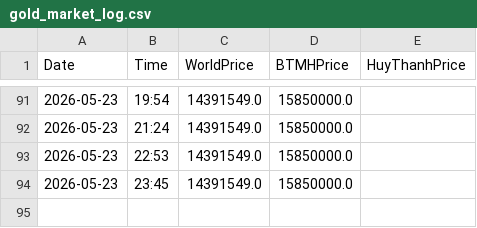
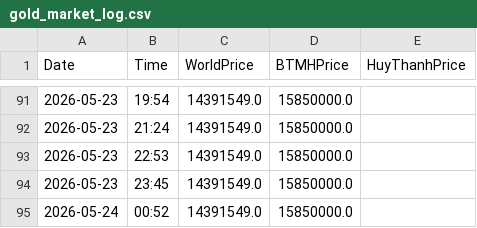
Before and after one commit to huynva/gold-market-tracker, a CSV file: gold_market_log.csv, drawn as a sheet; only a part is shown, gaps mark what is left out; the diff names each change by its address in the sheet, - before the commit and + after, or states it on an @@ line.

```diff
--- a/gold_market_log.csv
+++ b/gold_market_log.csv
+row 95: 2026-05-24 | 00:52 | 14391549.0 | 15850000.0
```
